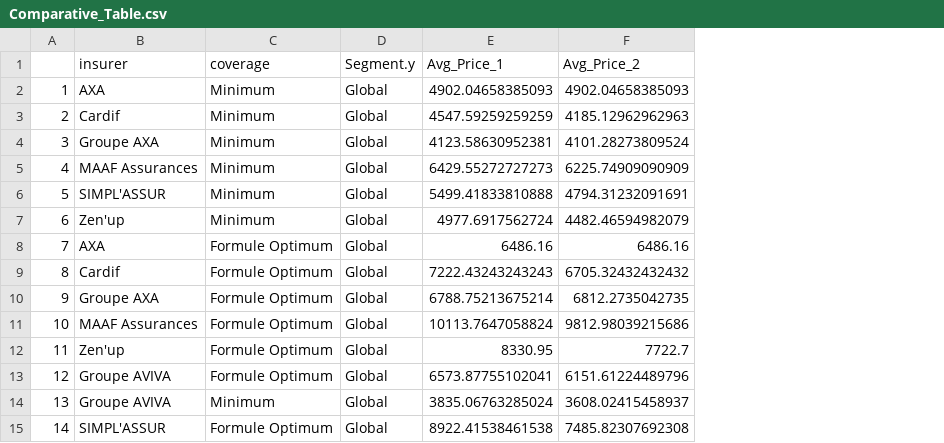
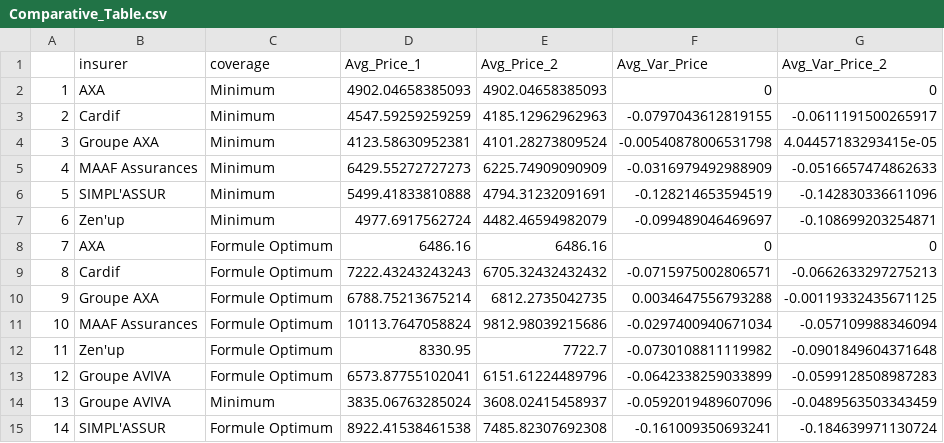
Before and after one commit to diordanovitch/Bellharra_Crawling_Code, a CSV file: Tables/Comparative_Table.csv, drawn as a sheet; removed rows and columns are numbered as before the commit, all else as after; the diff names each change by its address in the sheet, - before the commit and + after, or states it on an @@ line.

Commit message:
Price by segment, filtration ratio

```diff
--- a/Tables/Comparative_Table.csv
+++ b/Tables/Comparative_Table.csv
-column D (Segment.y), rows 2-15: all Global
+column F (Avg_Var_Price), rows 2-15: 0 | -0.0797043612819155 | -0.00540878006531798 | -0.0316979492988909 | -0.128214653594519 | -0.099489046469697 | 0 | -0.0715975002806571 | 0.0034647556793288 | -0.0297400940671034 | -0.0730108811119982 | -0.0642338259033899 | -0.0592019489607096 | -0.161009350693241
+column G (Avg_Var_Price_2), rows 2-15: 0 | -0.0611191500265917 | 4.04457183293415e-05 | -0.0516657474862633 | -0.142830336611096 | -0.108699203254871 | 0 | -0.0662633297275213 | -0.00119332435671125 | -0.057109988346094 | -0.0901849604371648 | -0.0599128508987283 | -0.0489563503343459 | -0.184639971130724
```
Also changed, not shown: 25 other files.
